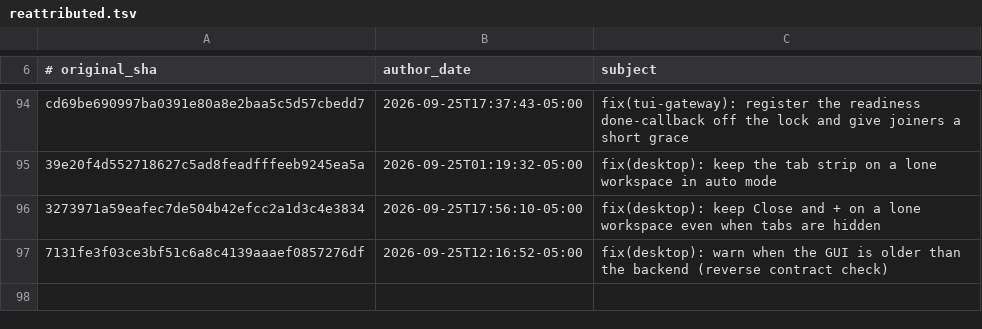
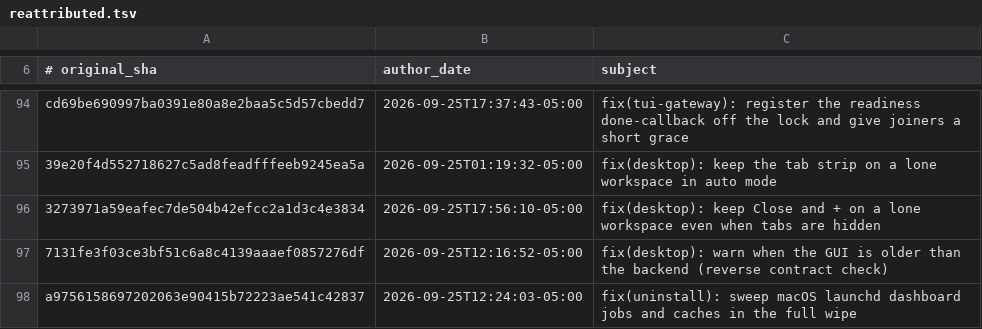
Before and after one commit to AdamRohdiHusni/hermes-agent, a TSV file: contributors/reattributed.tsv, drawn as a sheet; only a part is shown, gaps mark what is left out; the diff names each change by its address in the sheet, - before the commit and + after, or states it on an @@ line.

Commit message:
chore(attribution): re-attribute a975615869 to OutThisLife
Original: a9756158697202063e90415b72223ae541c42837
Subject:  fix(uninstall): sweep macOS launchd dashboard jobs and caches in the full wipe

The original commit was authored as `Hermes Agent <agent@hermes.local>`,
an unverifiable address, so GitHub credited it to no one. This commit
restores attribution to its author; it changes no code.

Re-attributes: a9756158697202063e90415b72223ae541c42837

```diff
--- a/contributors/reattributed.tsv
+++ b/contributors/reattributed.tsv
+row 98: a9756158697202063e90415b72223ae541c42837 | 2026-09-25T12:24:03-05:00 | fix(uninstall): sweep macOS launchd dashboard jobs and caches in the full wipe
```
